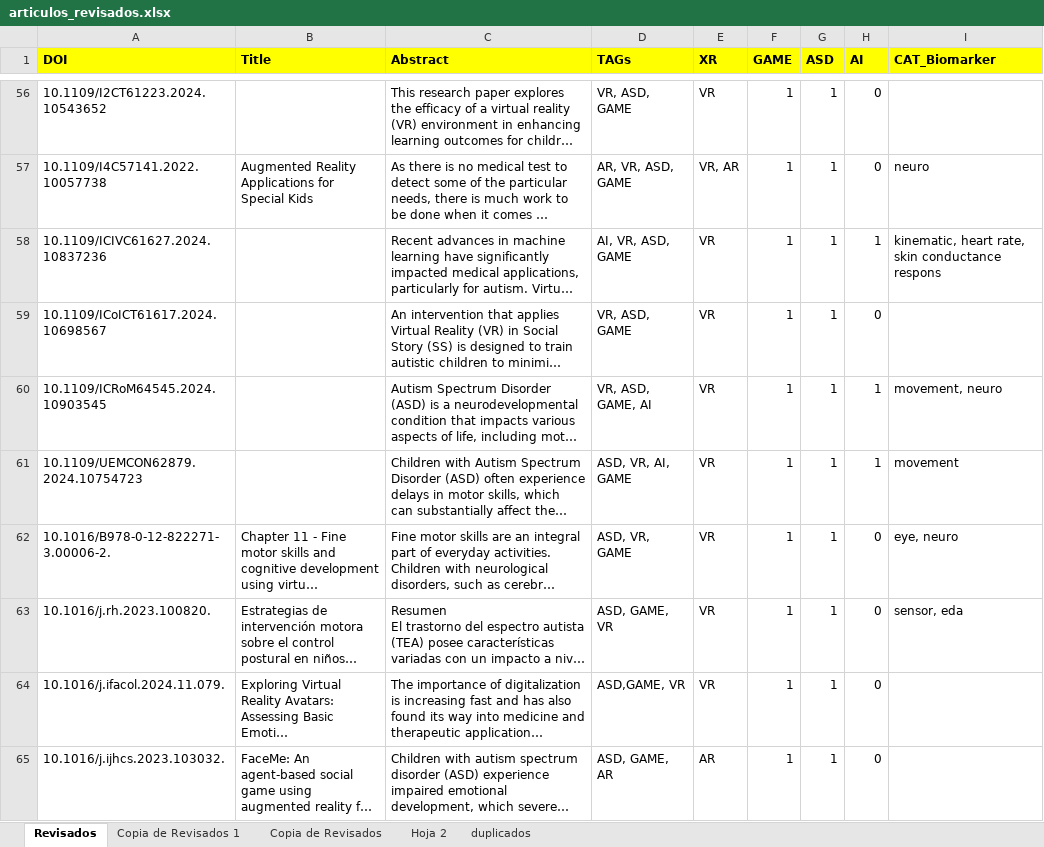
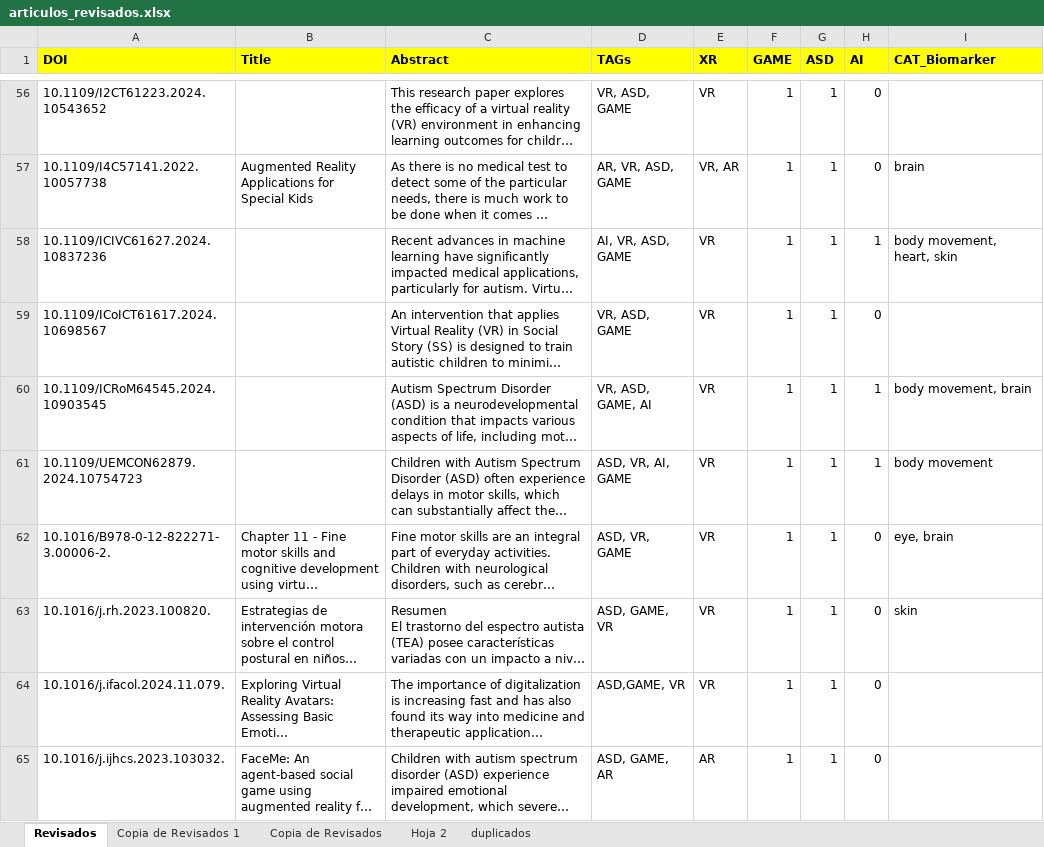
Before and after one commit to AlvaroNLM/SMS_ASD, an Excel workbook: data_src/articulos_revisados.xlsx, sheet Revisados, drawn as a sheet; only a part is shown, gaps mark what is left out; long unchanged cells end in …; values as stored, in another font and other column widths than the file's, no borders; charts and pictures not drawn; the diff covers the shown part only; the diff names each change by its address in the sheet, - before the commit and + after, or states it on an @@ line.

```diff
--- a/data_src/articulos_revisados.xlsx (sheet Revisados)
+++ b/data_src/articulos_revisados.xlsx (sheet Revisados)
-I57 (CAT_Biomarker): neuro
+I57 (CAT_Biomarker): brain
-I58 (CAT_Biomarker): kinematic, heart rate, skin conductance respons
+I58 (CAT_Biomarker): body movement, heart, skin
-I60 (CAT_Biomarker): movement, neuro
+I60 (CAT_Biomarker): body movement, brain
-I61 (CAT_Biomarker): movement
+I61 (CAT_Biomarker): body movement
-I62 (CAT_Biomarker): eye, neuro
+I62 (CAT_Biomarker): eye, brain
-I63 (CAT_Biomarker): sensor, eda
+I63 (CAT_Biomarker): skin
```
Also changed, not shown: 55 edited cells and cell formats elsewhere in this sheet, 17 other files.
